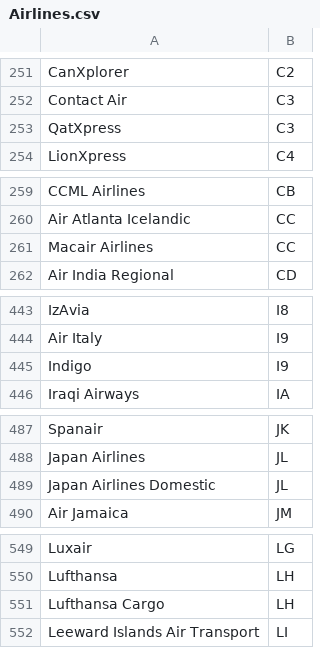
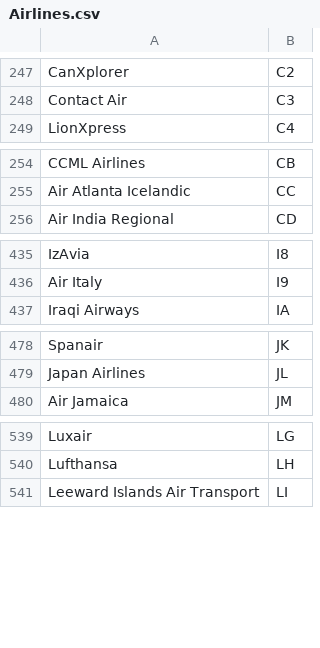
Before and after one commit to jiecai1997/mapt, a CSV file: backend/app/csv/Airlines.csv, drawn as a sheet; only a part is shown, gaps mark what is left out; the diff covers the shown part only; the diff names each change by its address in the sheet, - before the commit and + after, or states it on an @@ line.

Commit message:
Changed Airline data to remove duplicates

```diff
--- a/backend/app/csv/Airlines.csv
+++ b/backend/app/csv/Airlines.csv
-row 253: QatXpress | C3
-row 261: Macair Airlines | CC
-row 445: Indigo | I9
-row 489: Japan Airlines Domestic | JL
-row 551: Lufthansa Cargo | LH
```
Also changed, not shown: 13 removed rows elsewhere in this file.
